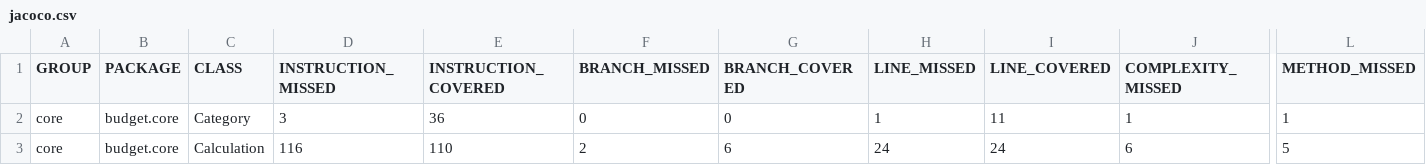
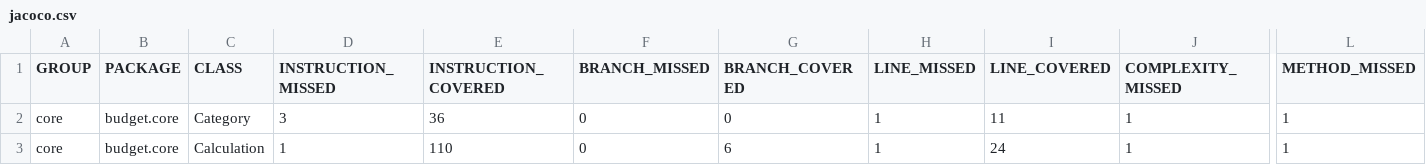
Before and after one commit to Christio02/ITP-Budget, a CSV file: budget/test-results/jacoco/core/jacoco.csv, drawn as a sheet; only a part is shown, gaps mark what is left out; the diff names each change by its address in the sheet, - before the commit and + after, or states it on an @@ line.

Commit message:
feat: fixed problem with controllers not detecing method Also tested more

```diff
--- a/budget/test-results/jacoco/core/jacoco.csv
+++ b/budget/test-results/jacoco/core/jacoco.csv
-D3 (INSTRUCTION_MISSED): 116
+D3 (INSTRUCTION_MISSED): 1
-F3 (BRANCH_MISSED): 2
+F3 (BRANCH_MISSED): 0
-H3 (LINE_MISSED): 24
+H3 (LINE_MISSED): 1
-J3 (COMPLEXITY_MISSED): 6
+J3 (COMPLEXITY_MISSED): 1
-L3 (METHOD_MISSED): 5
+L3 (METHOD_MISSED): 1
```
Also changed, not shown: 19 other files.
